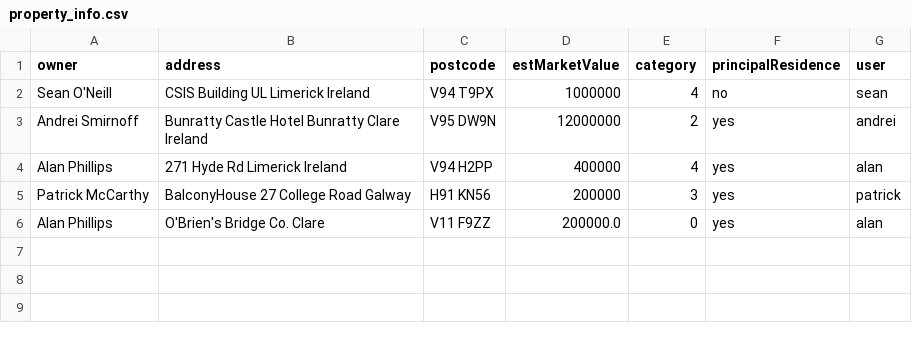
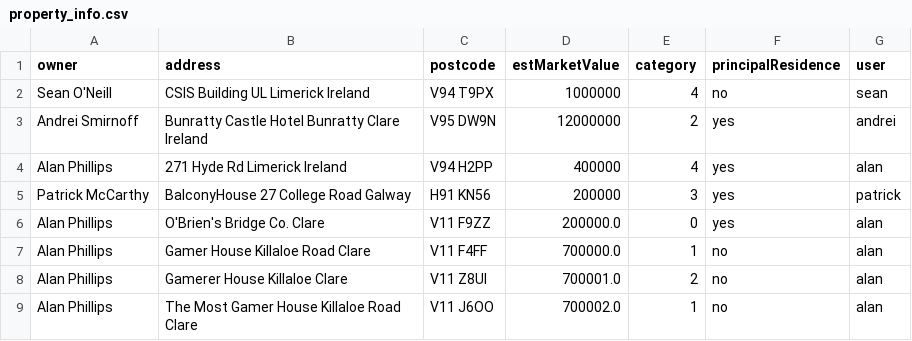
Before and after one commit to App-lied/cs4013-property-tax-system, a CSV file: src/lib/properties/property_info.csv, drawn as a sheet.

```diff
--- a/src/lib/properties/property_info.csv
+++ b/src/lib/properties/property_info.csv
@@ -6 +6,4 @@ Patrick McCarthy,BalconyHouse 27 College Road Galway,H91 KN56,200000,3,yes,patri
 Alan Phillips,O'Brien's Bridge Co. Clare,V11 F9ZZ,200000.0,0,yes,alan
+Alan Phillips,Gamer House Killaloe Road Clare,V11 F4FF,700000.0,1,no,alan
+Alan Phillips,Gamerer House Killaloe Clare,V11 Z8UI,700001.0,2,no,alan
+Alan Phillips,The Most Gamer House Killaloe Road Clare,V11 J6OO,700002.0,1,no,alan
```
Also changed, not shown: 6 other files.
